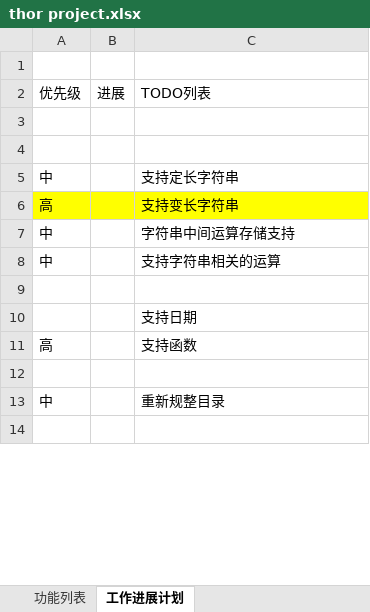
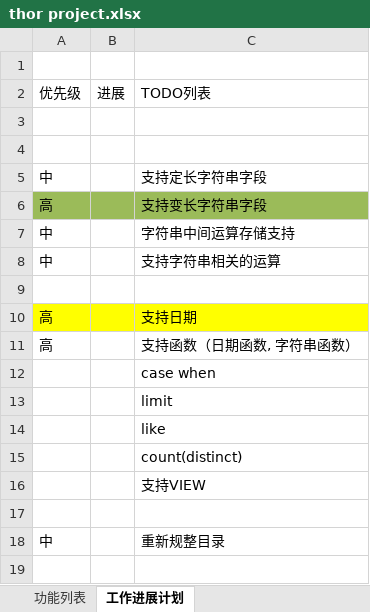
Before and after one commit to scott-zgeng/thor, an Excel workbook: doc/thor project.xlsx, sheet 工作进展计划, drawn as a sheet; only a part is shown; values as stored, in another font and other column widths than the file's, no borders; removed rows and columns are numbered as before the commit, all else as after; the diff covers the shown part only; the diff names each change by its address in the sheet, - before the commit and + after, or states it on an @@ line.

```diff
--- a/doc/thor project.xlsx (sheet 工作进展计划)
+++ b/doc/thor project.xlsx (sheet 工作进展计划)
-C5: 支持定长字符串
+C5: 支持定长字符串字段
-A6:C6 fill: #FFFF00
+A6:C6 fill: #9BBB59
-C6: 支持变长字符串
+C6: 支持变长字符串字段
-row 10:  |  | 支持日期
-A10:C10 fill: none
+A10:C10 fill: #FFFF00
-C10: 支持函数
+C10: 支持日期
+row 11: 高 |  | 支持函数（日期函数, 字符串函数）
+row 12:  |  | case when
+row 13:  |  | limit
+row 14:  |  | like
+row 15:  |  | count(distinct)
+row 16:  |  | 支持VIEW
```
Also changed, not shown: 1 added row, 1 removed row, 2 edited cells and cell formats elsewhere in this sheet, 14 other files.
